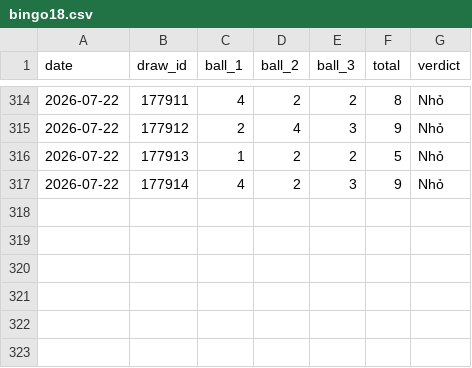
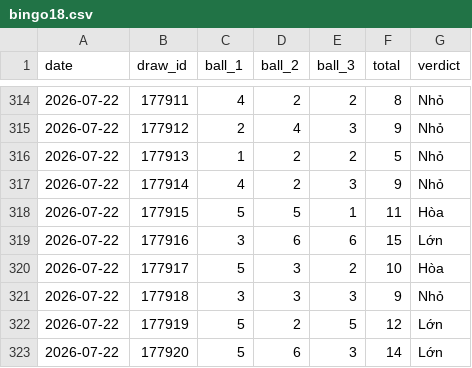
Before and after one commit to tuanseo5t-alt/bingo18, a CSV file: data/bingo18/bingo18.csv, drawn as a sheet; only a part is shown, gaps mark what is left out.

```diff
--- a/data/bingo18/bingo18.csv
+++ b/data/bingo18/bingo18.csv
@@ -317 +317,7 @@ date,draw_id,ball_1,ball_2,ball_3,total,verdict
 2026-07-22,177914,4,2,3,9,Nhỏ
+2026-07-22,177915,5,5,1,11,Hòa
+2026-07-22,177916,3,6,6,15,Lớn
+2026-07-22,177917,5,3,2,10,Hòa
+2026-07-22,177918,3,3,3,9,Nhỏ
+2026-07-22,177919,5,2,5,12,Lớn
+2026-07-22,177920,5,6,3,14,Lớn
```
Also changed, not shown: 4 other files.
